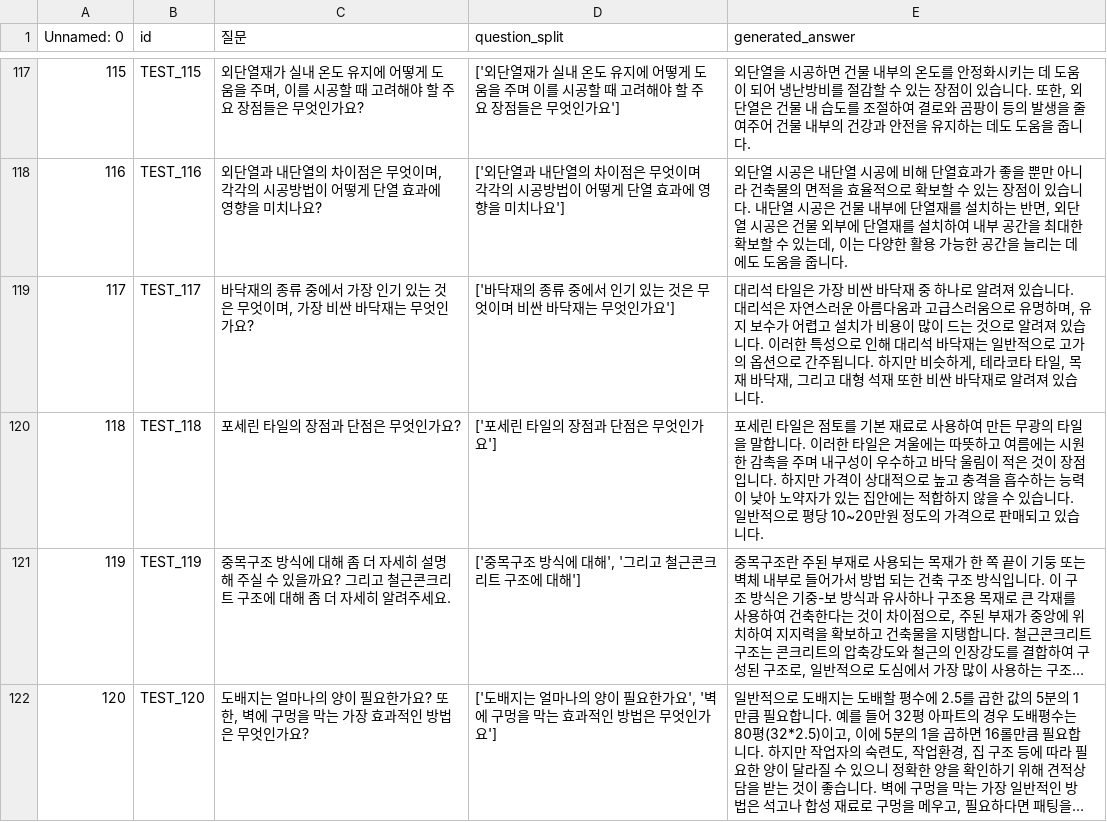
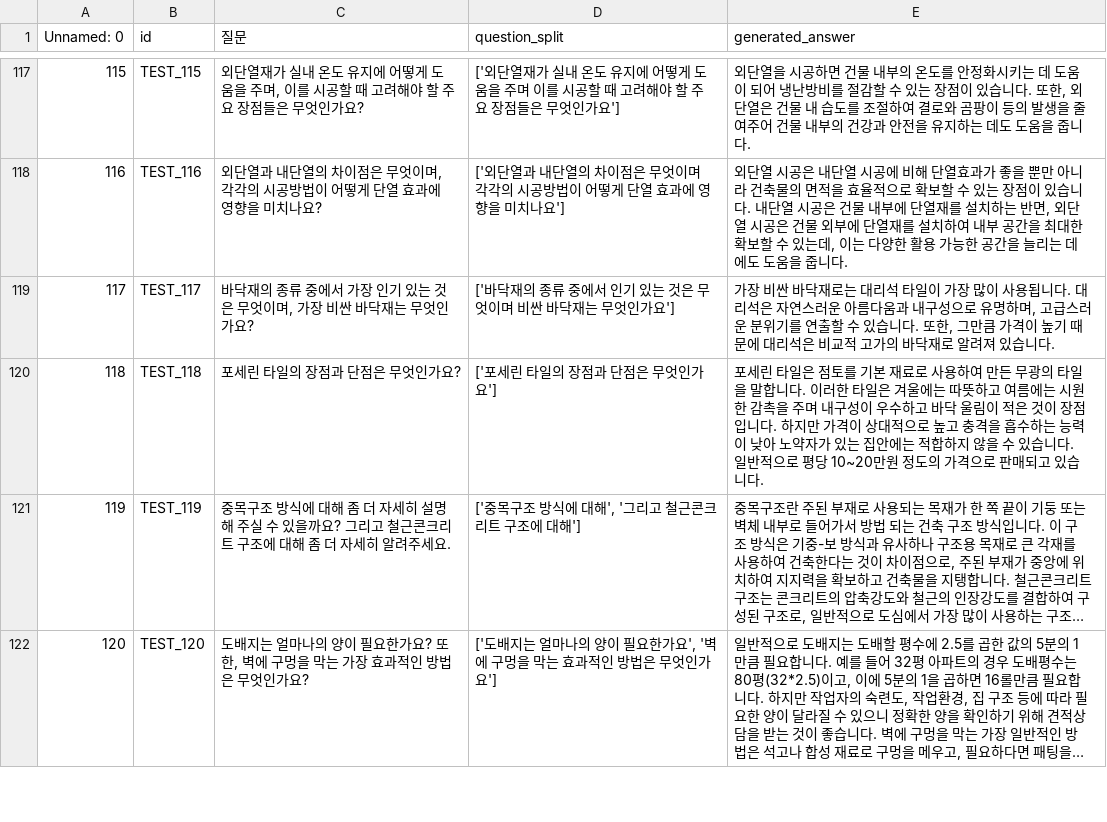
Before and after one commit to Five-Star-Station/Hansol_QA, a CSV file: generated_test.csv, drawn as a sheet; only a part is shown, gaps mark what is left out; long unchanged cells end in …; the diff covers the shown part only.

```diff
--- a/generated_test.csv
+++ b/generated_test.csv
@@ -118,3 +118,3 @@ Unnamed: 0,id,질문,question_split,generated_answer
 116,TEST_116,"외단열과 내단열의 차이점은 무엇이며, 각각의 시공방법이 어떻게 단열 효과에 영향을 미치나요?",['외단열과 내단열의 차이점은 무엇이며 각각의 시공방법이 어떻게 단열 효과에 영향을 미치나요'],"외단열 시공은 내단열 시공에 비해 단열효과가 좋을 뿐만 아니라 건축물의 면적을 효율적으로 확보할 수 있는 장점이 있습니다. 내단열 시공은 건물 내부에 단열재를 설치하는 반면, 외단열 시공은 건물 외부에 단열재를 설치하여 내부 공간을 최대한 확보할 수 있는데, 이는 다양한 활용 가능한 공간을 늘리는 데에도 도움을 줍니다."
-117,TEST_117,"바닥재의 종류 중에서 가장 인기 있는 것은 무엇이며, 가장 비싼 바닥재는 무엇인가요?",['바닥재의 종류 중에서 인기 있는 것은 무엇이며 비싼 바닥재는 무엇인가요'],"대리석 타일은 가장 비싼 바닥재 중 하나로 알려져 있습니다. 대리석은 자연스러운 아름다움과 고급스러움으로 유명하며, 유지 보수가 어렵고 설치가 비용이 많이 드는 것으로 알려져 있습니다. 이러한 특성으로 인해 대리석 바닥재는 일반적으로 고가의 옵션으로 간주됩니다. 하지만 비슷하게, 테라코타 타일, 목재 바닥재, 그리고 대형 석재 또한 비싼 바닥재로 알려져 있습니다."
+117,TEST_117,"바닥재의 종류 중에서 가장 인기 있는 것은 무엇이며, 가장 비싼 바닥재는 무엇인가요?",['바닥재의 종류 중에서 인기 있는 것은 무엇이며 비싼 바닥재는 무엇인가요'],"가장 비싼 바닥재로는 대리석 타일이 가장 많이 사용됩니다. 대리석은 자연스러운 아름다움과 내구성으로 유명하며, 고급스러운 분위기를 연출할 수 있습니다. 또한, 그만큼 가격이 높기 때문에 대리석은 비교적 고가의 바닥재로 알려져 있습니다."
 118,TEST_118,포세린 타일의 장점과 단점은 무엇인가요?,['포세린 타일의 장점과 단점은 무엇인가요'],포세린 타일은 점토를 기본 재료로 사용하여 만든 무광의 타일을 말합니다. 이러한 타일은 겨울에는 따뜻하고 여름에는 시원한 감촉을 주며 내구성이 우수하고 바닥 울림이 적은 것이 장점입니다. 하지만 가격이 상대적으로 높고 충격을 흡수하는 능력이 낮아 노약자가 있는 집안에는 적합하지 않을 수 있습니다. 일반적으로 평당 10~20만원 정도의 가격으로 판매되고 있습니다.
```
Also changed, not shown: 15 edited cells elsewhere in this file, submission.csv, test_split.csv, 1 other file.
